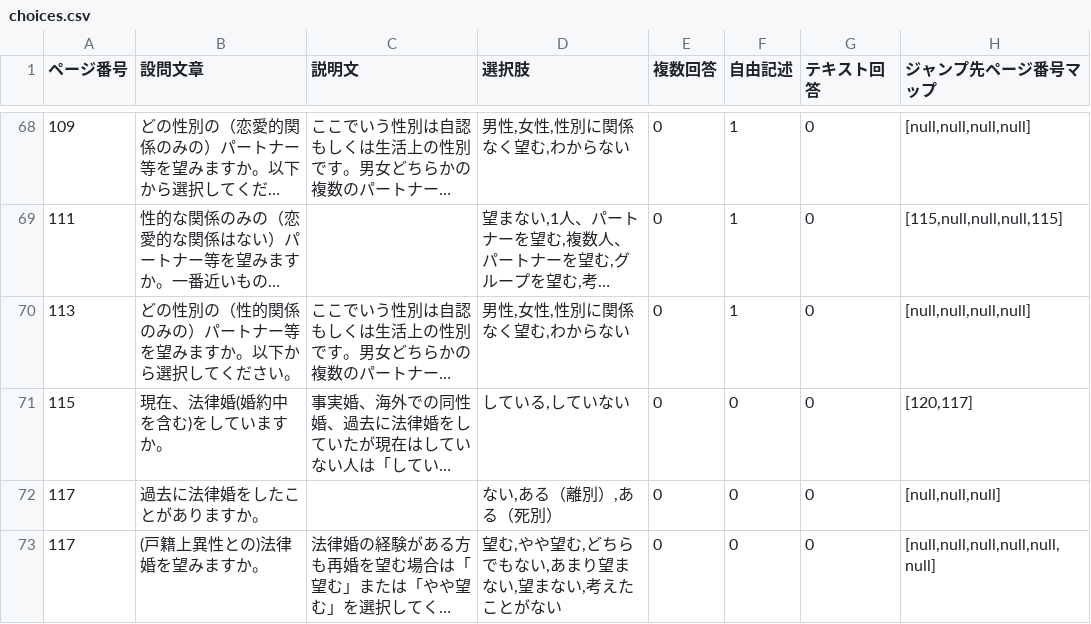
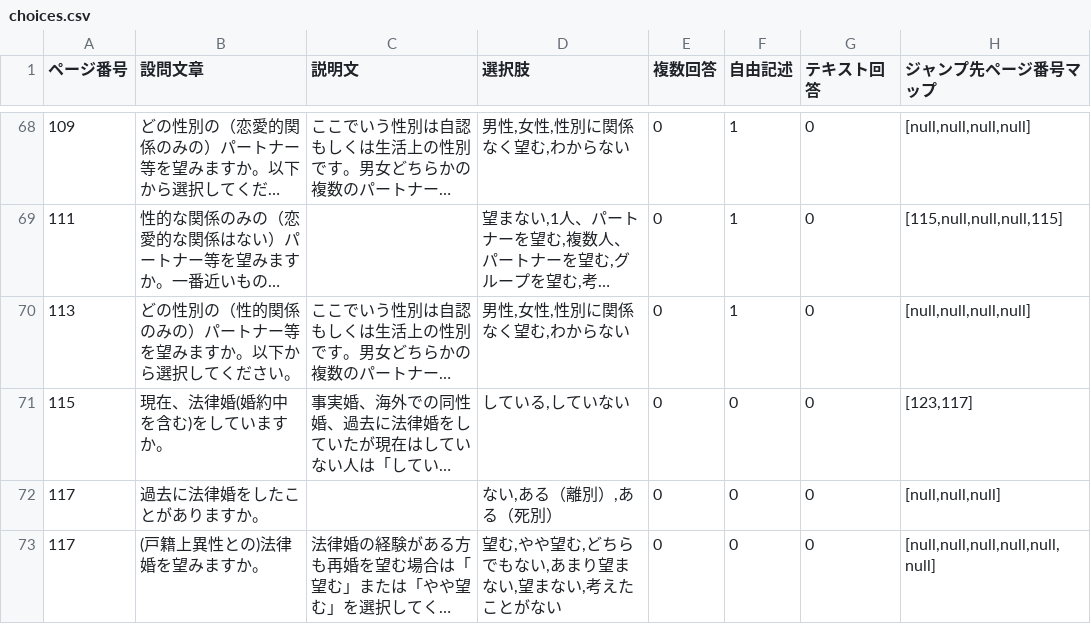
Before and after one commit to ypresto/asloop-survey, a CSV file: config/choices.csv, drawn as a sheet; only a part is shown, gaps mark what is left out; long unchanged cells end in …; the diff names each change by its address in the sheet, - before the commit and + after, or states it on an @@ line.

Commit message:
Fix choices.csv

```diff
--- a/config/choices.csv
+++ b/config/choices.csv
-H71 (ジャンプ先ページ番号マップ): [120,117]
+H71 (ジャンプ先ページ番号マップ): [123,117]
```
